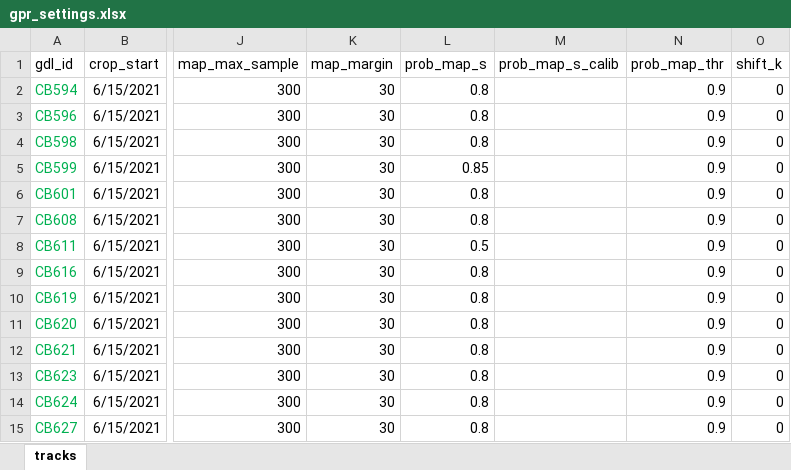
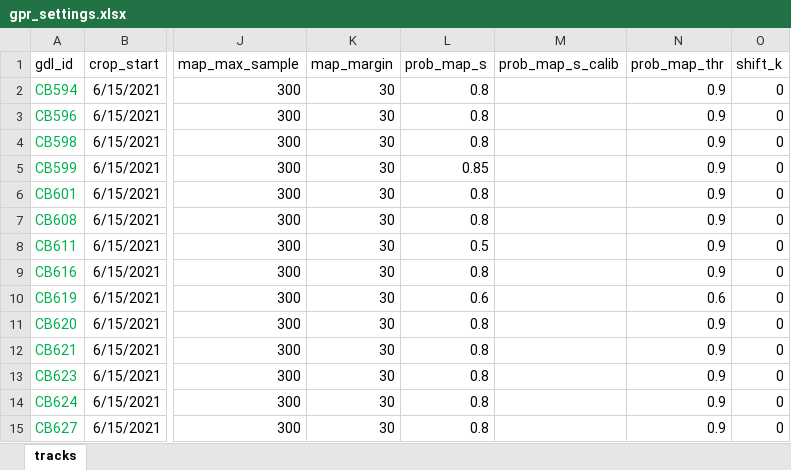
Before and after one commit to grhyne/SWWA_Pressure, an Excel workbook: data/gpr_settings.xlsx, sheet tracks, drawn as a sheet; only a part is shown, gaps mark what is left out; values as stored, in another font and other column widths than the file's, no borders; table styles not drawn; the diff names each change by its address in the sheet, - before the commit and + after, or states it on an @@ line.

Commit message:
gpr 8/29/23

```diff
--- a/data/gpr_settings.xlsx (sheet tracks)
+++ b/data/gpr_settings.xlsx (sheet tracks)
-L10 (prob_map_s): 0.8
+L10 (prob_map_s): 0.6
-N10 (prob_map_thr): 0.9
+N10 (prob_map_thr): 0.6
```
